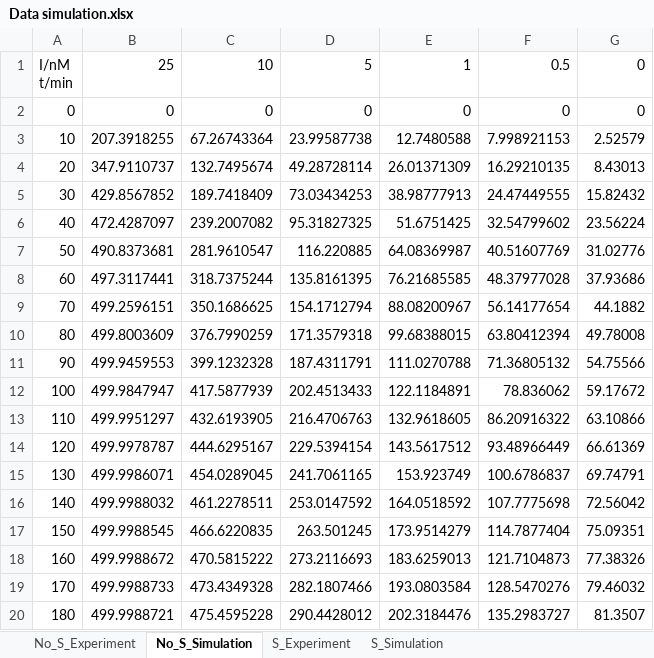
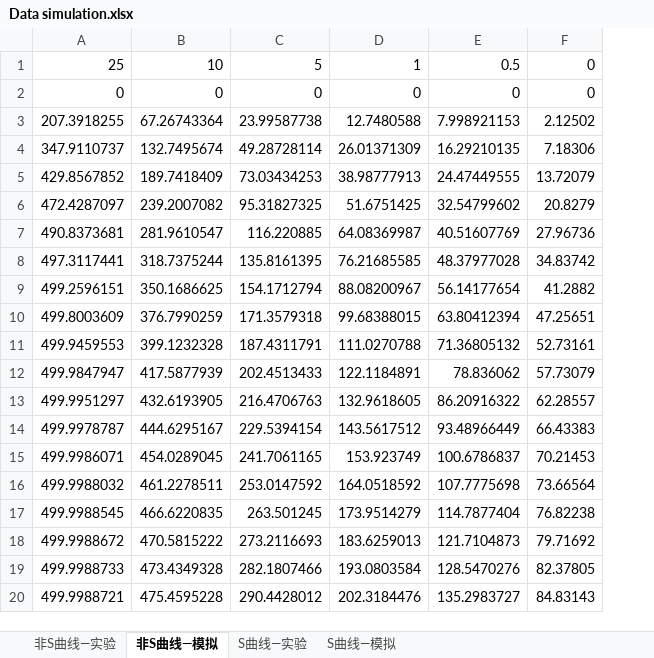
Before and after one commit to AlienThug/A-CHA, an Excel workbook: Data simulation.xlsx, sheet 非S曲线—模拟, drawn as a sheet; values as stored, in another font and other column widths than the file's, no borders; removed rows and columns are numbered as before the commit, all else as after; ↵ is a line break in a cell; the diff names each change by its address in the sheet, - before the commit and + after, or states it on an @@ line.

```diff
--- a/Data simulation.xlsx (sheet 非S曲线—模拟)
+++ b/Data simulation.xlsx (sheet 非S曲线—模拟)
-sheet tab: No_S_Experiment
+sheet tab: 非S曲线—实验
-sheet tab: No_S_Simulation
+sheet tab: 非S曲线—模拟
-sheet tab: S_Experiment
+sheet tab: S曲线—实验
-sheet tab: S_Simulation
+sheet tab: S曲线—模拟
-column A, rows 1-20: I/nM ↵ t/min | 0 | 10 | 20 | 30 | 40 | 50 | 60 | 70 | 80 | 90 | 100 | 110 | 120 | 130 | 140 | 150 | 160 | 170 | 180
-column G, rows 1-20: 0 | 0 | 2.52579 | 8.43013 | 15.82432 | 23.56224 | 31.02776 | 37.93686 | 44.1882 | 49.78008 | 54.75566 | 59.17672 | 63.10866 | 66.61369 | 69.74791 | 72.56042 | 75.09351 | 77.38326 | 79.46032 | 81.3507
+column F, rows 1-20: 0 | 0 | 2.12502 | 7.18306 | 13.72079 | 20.8279 | 27.96736 | 34.83742 | 41.2882 | 47.25651 | 52.73161 | 57.73079 | 62.28557 | 66.43383 | 70.21453 | 73.66564 | 76.82238 | 79.71692 | 82.37805 | 84.83143
```
Also changed, not shown: sheet S曲线—模拟, sheet 非S曲线—实验, sheet S曲线—实验, 1 other file.
